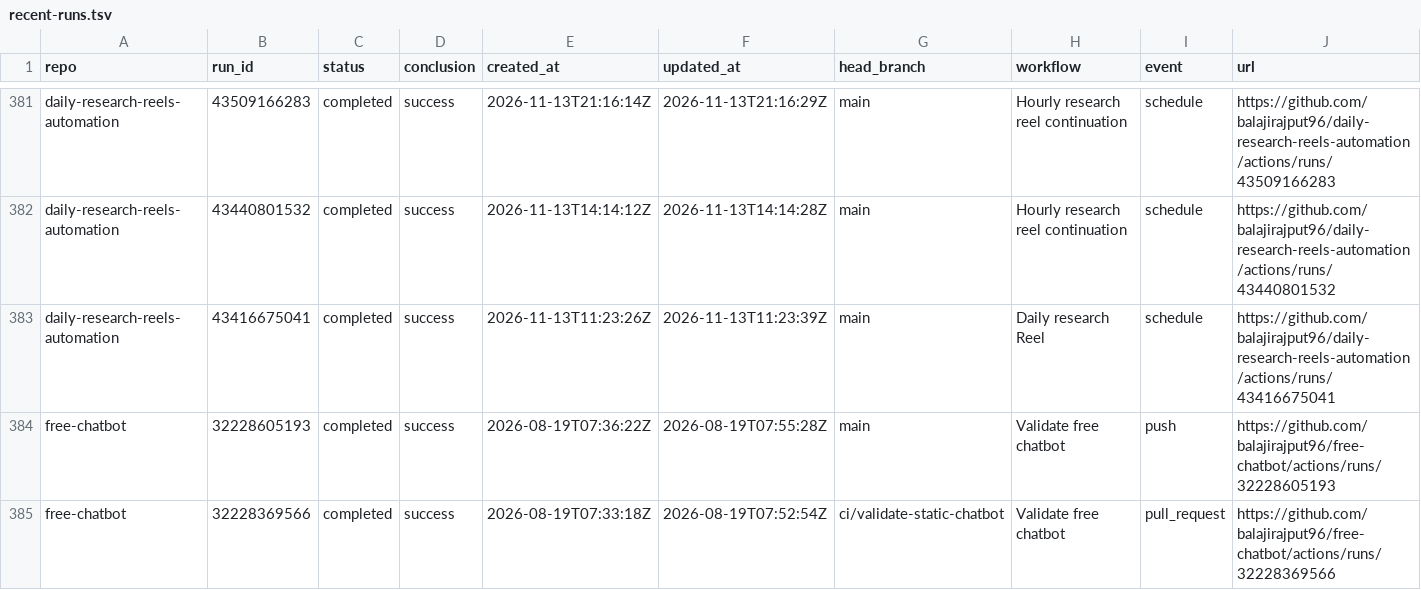
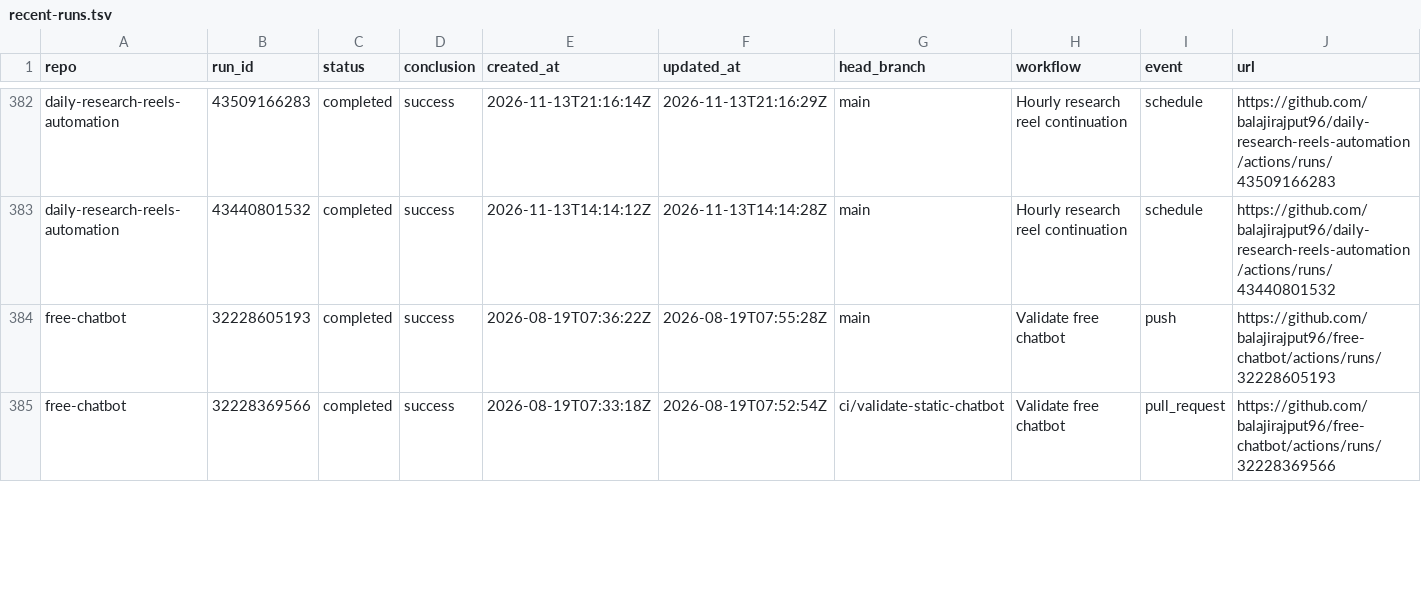
Before and after one commit to balajirajput96/github-audit-automation, a TSV file: artifacts/recent-runs.tsv, drawn as a sheet; only a part is shown, gaps mark what is left out; removed rows and columns are numbered as before the commit, all else as after; the diff covers the shown part only; the diff names each change by its address in the sheet, - before the commit and + after, or states it on an @@ line.

```diff
--- a/artifacts/recent-runs.tsv
+++ b/artifacts/recent-runs.tsv
-row 383: daily-research-reels-automation | 43416675041 | completed | success | 2026-11-13T11:23:26Z | 2026-11-13T11:23:39Z | main | Daily research Reel | schedule | https://github.com/balajirajput96/daily-research-reels-automation/actions/runs/43416675041
```
Also changed, not shown: 9 added rows, 8 removed rows and 15 edited cells elsewhere in this file, artifacts/recent-failures.tsv, 3 other files.
